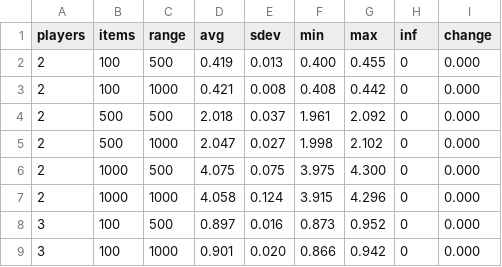
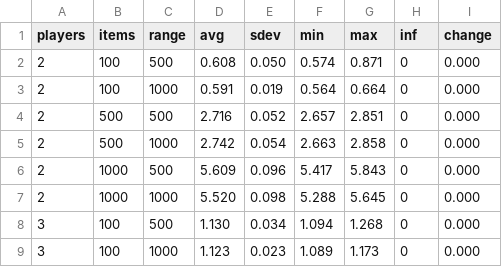
Before and after one commit to plofknaapje/IPG-thesis, a CSV file: results/kpg/local/local_inverse_kpg-payoffs-30-4-False.csv, drawn as a sheet; only a part is shown; the diff covers the shown part only.

```diff
--- a/results/kpg/local/local_inverse_kpg-payoffs-30-4-False.csv
+++ b/results/kpg/local/local_inverse_kpg-payoffs-30-4-False.csv
@@ -1,9 +1,9 @@
 players,items,range,avg,sdev,min,max,inf,change
-2,100,500, 0.419, 0.013, 0.400, 0.455,0, 0.000
-2,100,1000, 0.421, 0.008, 0.408, 0.442,0, 0.000
-2,500,500, 2.018, 0.037, 1.961, 2.092,0, 0.000
-2,500,1000, 2.047, 0.027, 1.998, 2.102,0, 0.000
-2,1000,500, 4.075, 0.075, 3.975, 4.300,0, 0.000
-2,1000,1000, 4.058, 0.124, 3.915, 4.296,0, 0.000
-3,100,500, 0.897, 0.016, 0.873, 0.952,0, 0.000
-3,100,1000, 0.901, 0.020, 0.866, 0.942,0, 0.000
+2,100,500, 0.608, 0.050, 0.574, 0.871,0, 0.000
+2,100,1000, 0.591, 0.019, 0.564, 0.664,0, 0.000
+2,500,500, 2.716, 0.052, 2.657, 2.851,0, 0.000
+2,500,1000, 2.742, 0.054, 2.663, 2.858,0, 0.000
+2,1000,500, 5.609, 0.096, 5.417, 5.843,0, 0.000
+2,1000,1000, 5.520, 0.098, 5.288, 5.645,0, 0.000
+3,100,500, 1.130, 0.034, 1.094, 1.268,0, 0.000
+3,100,1000, 1.123, 0.023, 1.089, 1.173,0, 0.000
```
Also changed, not shown: 41 edited cells elsewhere in this file, results/kpg/local/local_inverse_kpg-payoffs-30-2-True.csv, results/kpg/local/local_inverse_kpg-weights-30-2-True.csv, 13 other files.
